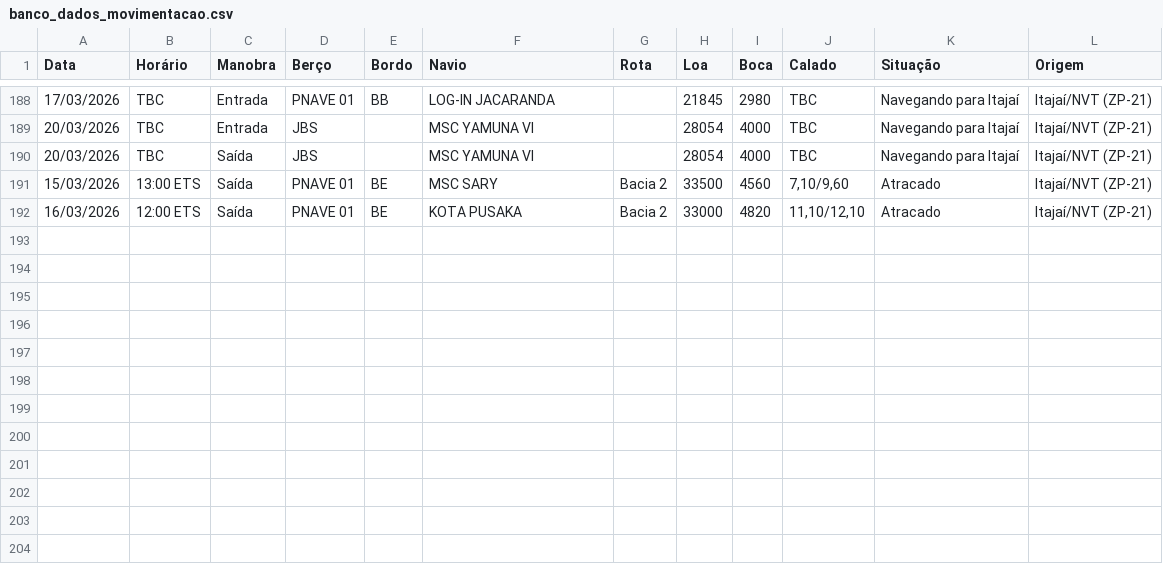
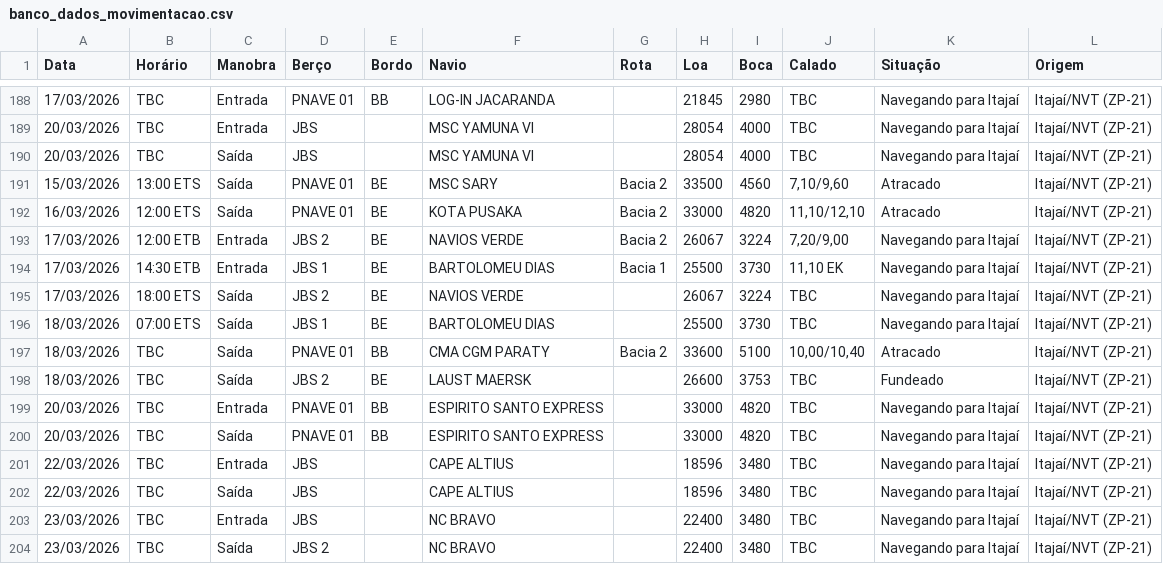
Before and after one commit to wagnerarins/monitoramento-portuario, a CSV file: banco_dados_movimentacao.csv, drawn as a sheet; only a part is shown, gaps mark what is left out.

```diff
--- a/banco_dados_movimentacao.csv
+++ b/banco_dados_movimentacao.csv
@@ -192 +192,13 @@
 16/03/2026,12:00 ETS,Saída,PNAVE 01,BE,KOTA PUSAKA,Bacia 2,33000,4820,"11,10/12,10",Atracado,Itajaí/NVT (ZP-21)
+17/03/2026,12:00 ETB,Entrada,JBS 2,BE,NAVIOS VERDE,Bacia 2,26067,3224,"7,20/9,00",Navegando para Itajaí,Itajaí/NVT (ZP-21)
+17/03/2026,14:30 ETB,Entrada,JBS 1,BE,BARTOLOMEU DIAS,Bacia 1,25500,3730,"11,10 EK",Navegando para Itajaí,Itajaí/NVT (ZP-21)
+17/03/2026,18:00 ETS,Saída,JBS 2,BE,NAVIOS VERDE,,26067,3224,TBC,Navegando para Itajaí,Itajaí/NVT (ZP-21)
+18/03/2026,07:00 ETS,Saída,JBS 1,BE,BARTOLOMEU DIAS,,25500,3730,TBC,Navegando para Itajaí,Itajaí/NVT (ZP-21)
+18/03/2026,TBC,Saída,PNAVE 01,BB,CMA CGM PARATY,Bacia 2,33600,5100,"10,00/10,40",Atracado,Itajaí/NVT (ZP-21)
+18/03/2026,TBC,Saída,JBS 2,BE,LAUST MAERSK,,26600,3753,TBC,Fundeado,Itajaí/NVT (ZP-21)
+20/03/2026,TBC,Entrada,PNAVE 01,BB,ESPIRITO SANTO EXPRESS,,33000,4820,TBC,Navegando para Itajaí,Itajaí/NVT (ZP-21)
+20/03/2026,TBC,Saída,PNAVE 01,BB,ESPIRITO SANTO EXPRESS,,33000,4820,TBC,Navegando para Itajaí,Itajaí/NVT (ZP-21)
+22/03/2026,TBC,Entrada,JBS,,CAPE ALTIUS,,18596,3480,TBC,Navegando para Itajaí,Itajaí/NVT (ZP-21)
+22/03/2026,TBC,Saída,JBS,,CAPE ALTIUS,,18596,3480,TBC,Navegando para Itajaí,Itajaí/NVT (ZP-21)
+23/03/2026,TBC,Entrada,JBS,,NC BRAVO,,22400,3480,TBC,Navegando para Itajaí,Itajaí/NVT (ZP-21)
+23/03/2026,TBC,Saída,JBS 2,,NC BRAVO,,22400,3480,TBC,Navegando para Itajaí,Itajaí/NVT (ZP-21)
```
